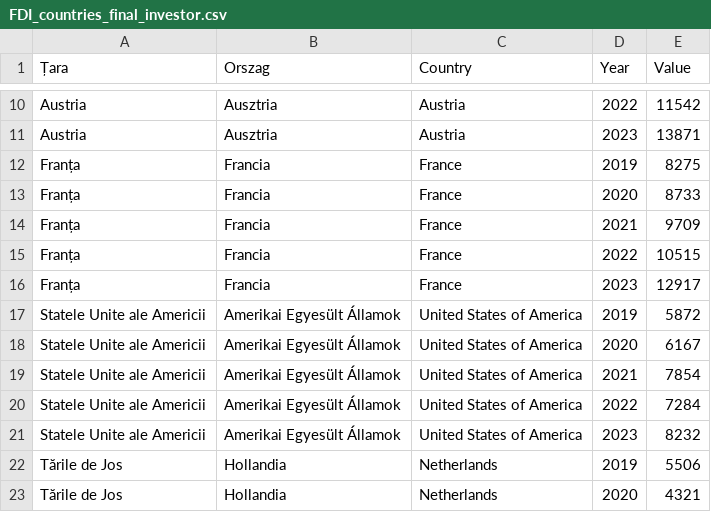
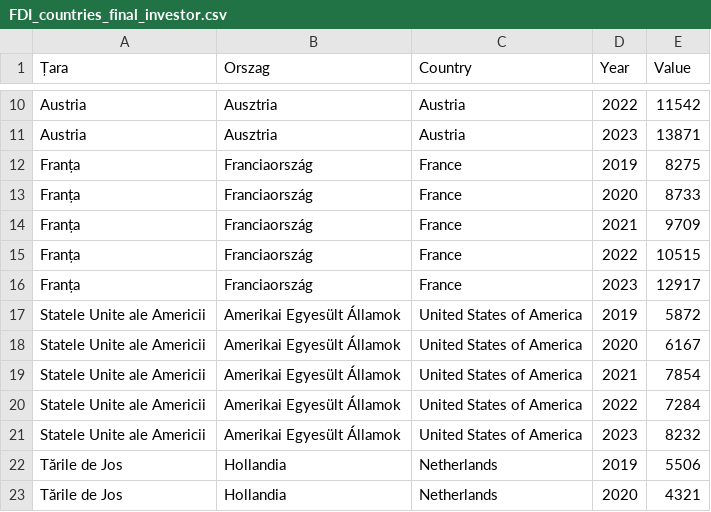
Before and after one commit to dvabel/RoEM-2.0, a CSV file: FDI_countries_final_investor.csv, drawn as a sheet; only a part is shown, gaps mark what is left out.

Commit message:
Update FDI_countries_final_investor.csv

```diff
--- a/FDI_countries_final_investor.csv
+++ b/FDI_countries_final_investor.csv
@@ -11,7 +11,7 @@ Austria,Ausztria,Austria,2022,11542
 Austria,Ausztria,Austria,2023,13871
-Franța,Francia,France,2019,8275
-Franța,Francia,France,2020,8733
-Franța,Francia,France,2021,9709
-Franța,Francia,France,2022,10515
-Franța,Francia,France,2023,12917
+Franța,Franciaország,France,2019,8275
+Franța,Franciaország,France,2020,8733
+Franța,Franciaország,France,2021,9709
+Franța,Franciaország,France,2022,10515
+Franța,Franciaország,France,2023,12917
 Statele Unite ale Americii,Amerikai Egyesült Államok,United States of America,2019,5872
```
